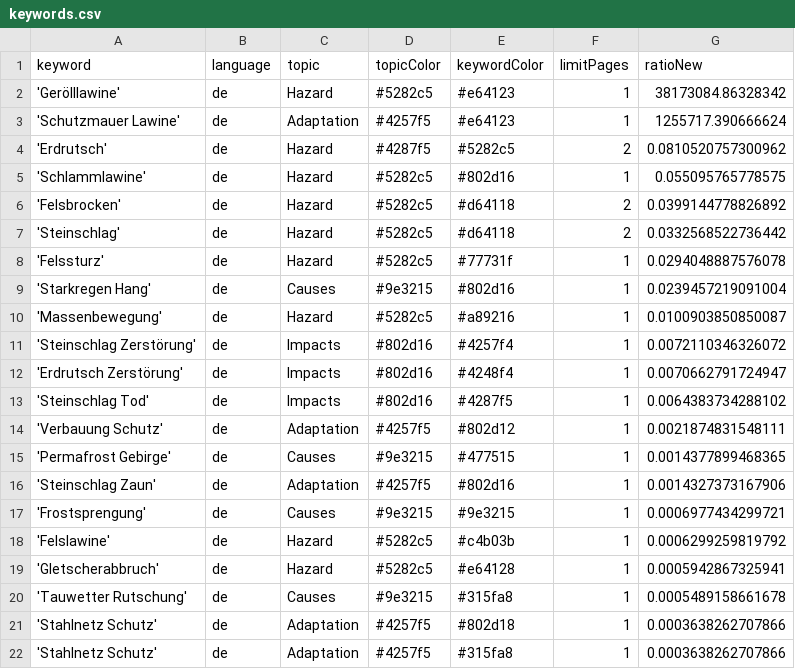
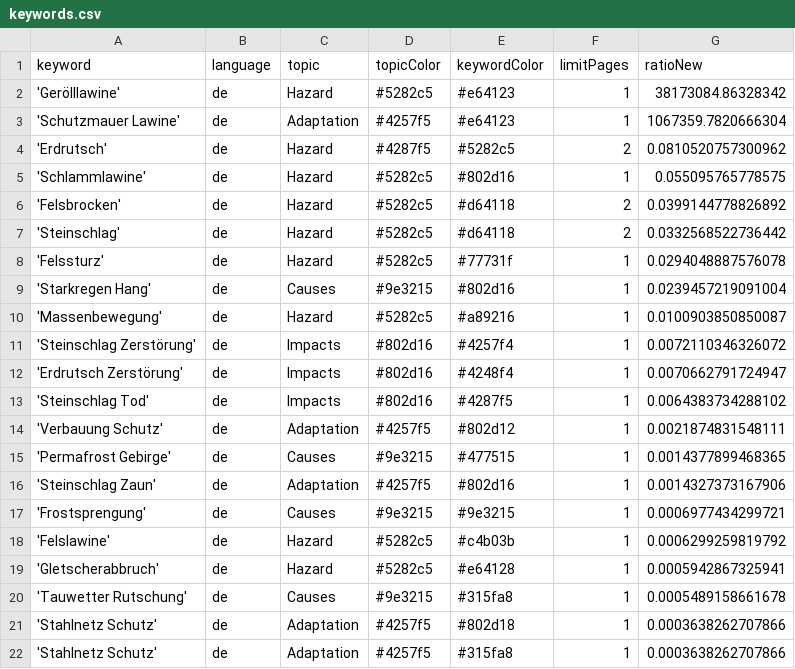
Before and after one commit to tapio-22-Digitale-Methoden-News/MassIsComing, a CSV file: keywords.csv, drawn as a sheet.

Commit message:
Commit from GitHub Actions (harvest:0.0)

```diff
--- a/keywords.csv
+++ b/keywords.csv
@@ -2,3 +2,3 @@ keyword,language,topic,topicColor,keywordColor,limitPages,ratioNew
 'Gerölllawine',de,Hazard,#5282c5,#e64123,1,38173084.86328342
-'Schutzmauer Lawine',de,Adaptation,#4257f5,#e64123,1,1255717.390666624
+'Schutzmauer Lawine',de,Adaptation,#4257f5,#e64123,1,1067359.7820666304
 'Erdrutsch',de,Hazard,#4287f5,#5282c5,2,0.0810520757300962
```
